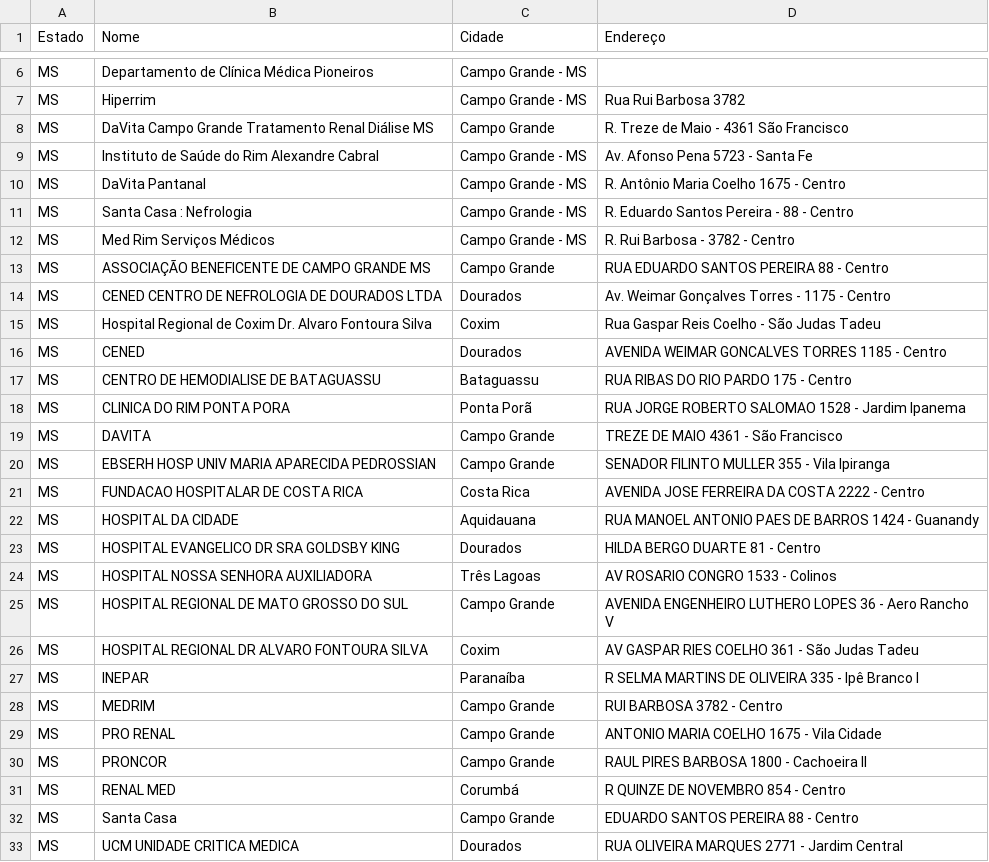
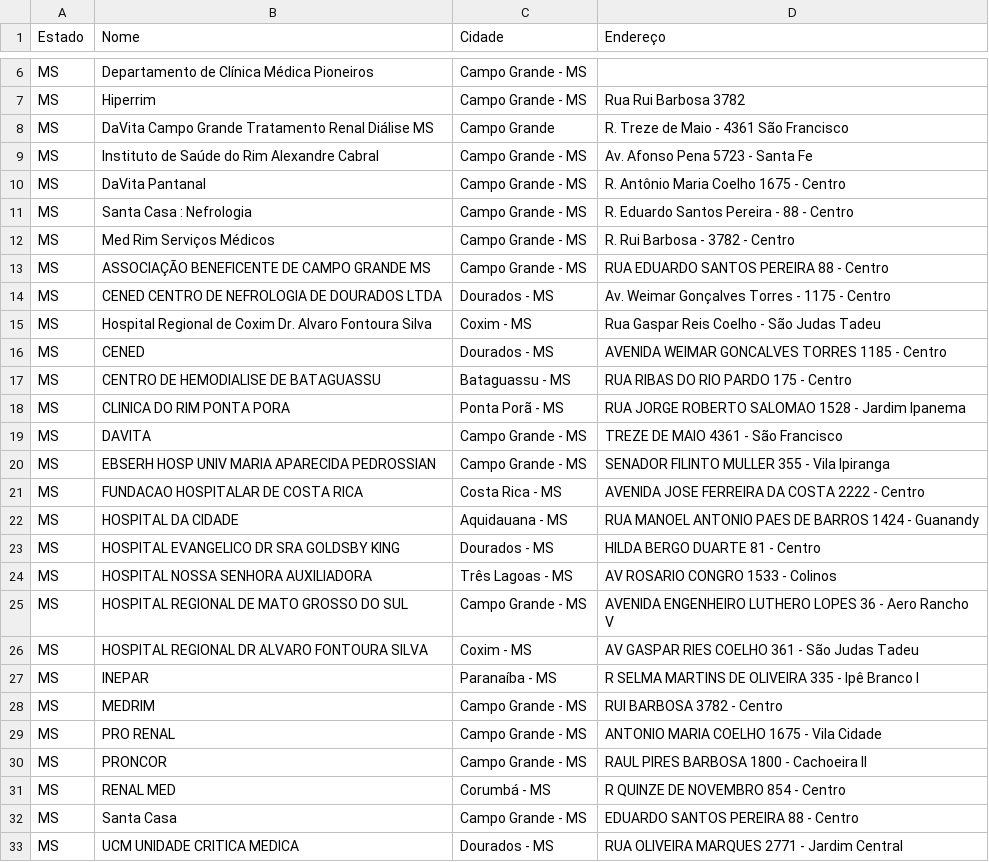
Before and after one commit to Code-Nine-FTC/Grupo-Code-Nine, a CSV file: Docs/csv/matogrossodosul.csv, drawn as a sheet; only a part is shown, gaps mark what is left out.

```diff
--- a/Docs/csv/matogrossodosul.csv
+++ b/Docs/csv/matogrossodosul.csv
@@ -12,22 +12,22 @@ MS;Santa Casa : Nefrologia;Campo Grande - MS;R. Eduardo Santos Pereira - 88 - Ce
 MS;Med Rim Serviços Médicos;Campo Grande - MS;R. Rui Barbosa - 3782 - Centro
-MS;ASSOCIAÇÃO BENEFICENTE DE CAMPO GRANDE MS;Campo Grande;RUA EDUARDO SANTOS PEREIRA 88 - Centro
-MS;CENED CENTRO DE NEFROLOGIA DE DOURADOS LTDA;Dourados;Av. Weimar Gonçalves Torres - 1175 - Centro
-MS;Hospital Regional de Coxim Dr. Alvaro Fontoura Silva;Coxim;Rua Gaspar Reis Coelho - São Judas Tadeu
-MS;CENED;Dourados;AVENIDA WEIMAR GONCALVES TORRES	1185 - Centro
-MS;CENTRO DE HEMODIALISE DE BATAGUASSU;Bataguassu;RUA RIBAS DO RIO PARDO	175 - Centro
-MS;CLINICA DO RIM PONTA PORA;Ponta Porã;RUA JORGE ROBERTO SALOMAO	1528 - Jardim Ipanema
-MS;DAVITA;Campo Grande;TREZE DE MAIO	4361 - São Francisco
-MS;EBSERH HOSP UNIV MARIA APARECIDA PEDROSSIAN;Campo Grande;SENADOR FILINTO MULLER	355 - Vila Ipiranga
-MS;FUNDACAO HOSPITALAR DE COSTA RICA;Costa Rica;AVENIDA JOSE FERREIRA DA COSTA	2222 - Centro
-MS;HOSPITAL DA CIDADE;Aquidauana;RUA MANOEL ANTONIO PAES DE BARROS	1424 - Guanandy
-MS;HOSPITAL EVANGELICO DR SRA GOLDSBY KING;Dourados;HILDA BERGO DUARTE	81 - Centro
-MS;HOSPITAL NOSSA SENHORA AUXILIADORA;Três Lagoas;AV ROSARIO CONGRO	1533 - Colinos
-MS;HOSPITAL REGIONAL DE MATO GROSSO DO SUL;Campo Grande;AVENIDA ENGENHEIRO LUTHERO LOPES	36 - Aero Rancho V
-MS;HOSPITAL REGIONAL DR ALVARO FONTOURA SILVA;Coxim;AV GASPAR RIES COELHO	361 - São Judas Tadeu
-MS;INEPAR;Paranaíba;R SELMA MARTINS DE OLIVEIRA	335 - Ipê Branco I
-MS;MEDRIM;Campo Grande;RUI BARBOSA	3782 - Centro
-MS;PRO RENAL;Campo Grande;ANTONIO MARIA COELHO	1675 - Vila Cidade
-MS;PRONCOR;Campo Grande;RAUL PIRES BARBOSA	1800 - Cachoeira II
-MS;RENAL MED;Corumbá;R QUINZE DE NOVEMBRO	854 - Centro
-MS;Santa Casa;Campo Grande;EDUARDO SANTOS PEREIRA	88 - Centro
-MS;UCM UNIDADE CRITICA MEDICA;Dourados;RUA OLIVEIRA MARQUES	2771 - Jardim Central
+MS;ASSOCIAÇÃO BENEFICENTE DE CAMPO GRANDE MS;Campo Grande - MS;RUA EDUARDO SANTOS PEREIRA 88 - Centro
+MS;CENED CENTRO DE NEFROLOGIA DE DOURADOS LTDA;Dourados - MS;Av. Weimar Gonçalves Torres - 1175 - Centro
+MS;Hospital Regional de Coxim Dr. Alvaro Fontoura Silva;Coxim - MS;Rua Gaspar Reis Coelho - São Judas Tadeu
+MS;CENED;Dourados - MS;AVENIDA WEIMAR GONCALVES TORRES	1185 - Centro
+MS;CENTRO DE HEMODIALISE DE BATAGUASSU;Bataguassu - MS;RUA RIBAS DO RIO PARDO	175 - Centro
+MS;CLINICA DO RIM PONTA PORA;Ponta Porã - MS;RUA JORGE ROBERTO SALOMAO	1528 - Jardim Ipanema
+MS;DAVITA;Campo Grande - MS;TREZE DE MAIO	4361 - São Francisco
+MS;EBSERH HOSP UNIV MARIA APARECIDA PEDROSSIAN;Campo Grande - MS;SENADOR FILINTO MULLER	355 - Vila Ipiranga
+MS;FUNDACAO HOSPITALAR DE COSTA RICA;Costa Rica - MS;AVENIDA JOSE FERREIRA DA COSTA	2222 - Centro
+MS;HOSPITAL DA CIDADE;Aquidauana - MS;RUA MANOEL ANTONIO PAES DE BARROS	1424 - Guanandy
+MS;HOSPITAL EVANGELICO DR SRA GOLDSBY KING;Dourados - MS;HILDA BERGO DUARTE	81 - Centro
+MS;HOSPITAL NOSSA SENHORA AUXILIADORA;Três Lagoas - MS;AV ROSARIO CONGRO	1533 - Colinos
+MS;HOSPITAL REGIONAL DE MATO GROSSO DO SUL;Campo Grande - MS;AVENIDA ENGENHEIRO LUTHERO LOPES	36 - Aero Rancho V
+MS;HOSPITAL REGIONAL DR ALVARO FONTOURA SILVA;Coxim - MS;AV GASPAR RIES COELHO	361 - São Judas Tadeu
+MS;INEPAR;Paranaíba - MS;R SELMA MARTINS DE OLIVEIRA	335 - Ipê Branco I
+MS;MEDRIM;Campo Grande - MS;RUI BARBOSA	3782 - Centro
+MS;PRO RENAL;Campo Grande - MS;ANTONIO MARIA COELHO	1675 - Vila Cidade
+MS;PRONCOR;Campo Grande - MS;RAUL PIRES BARBOSA	1800 - Cachoeira II
+MS;RENAL MED;Corumbá - MS;R QUINZE DE NOVEMBRO	854 - Centro
+MS;Santa Casa;Campo Grande - MS;EDUARDO SANTOS PEREIRA	88 - Centro
+MS;UCM UNIDADE CRITICA MEDICA;Dourados - MS;RUA OLIVEIRA MARQUES	2771 - Jardim Central
```
Also changed, not shown: Docs/csv/acre.csv, 1 other file.
